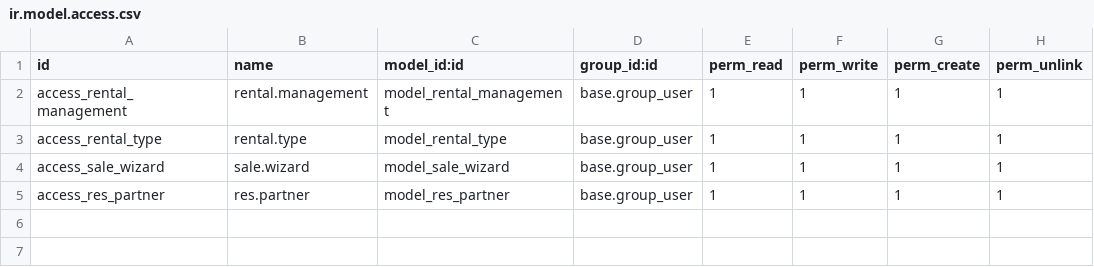
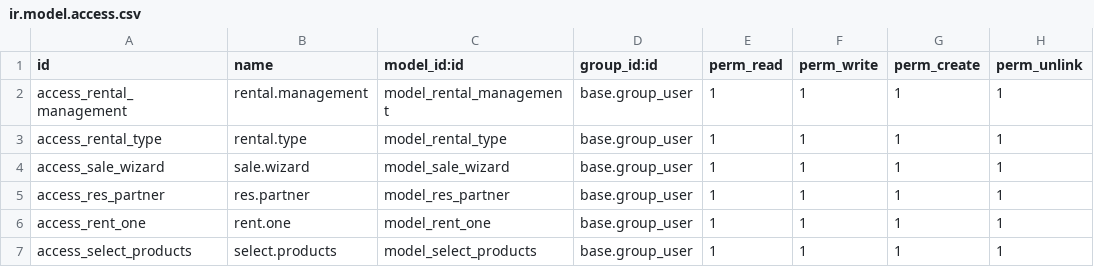
Before and after one commit to DhruvS-ict/dshah_project, a CSV file: projects/rental_management/security/ir.model.access.csv, drawn as a sheet.

Commit message:
[ADD]rental_management_Dhara mam tasks :- special character with one2many & many2many.

```diff
--- a/projects/rental_management/security/ir.model.access.csv
+++ b/projects/rental_management/security/ir.model.access.csv
@@ -5 +5,3 @@ access_sale_wizard,sale.wizard,model_sale_wizard,base.group_user,1,1,1,1
 access_res_partner,res.partner,model_res_partner,base.group_user,1,1,1,1
+access_rent_one,rent.one,model_rent_one,base.group_user,1,1,1,1
+access_select_products,select.products,model_select_products,base.group_user,1,1,1,1
```
Also changed, not shown: 18 other files.
